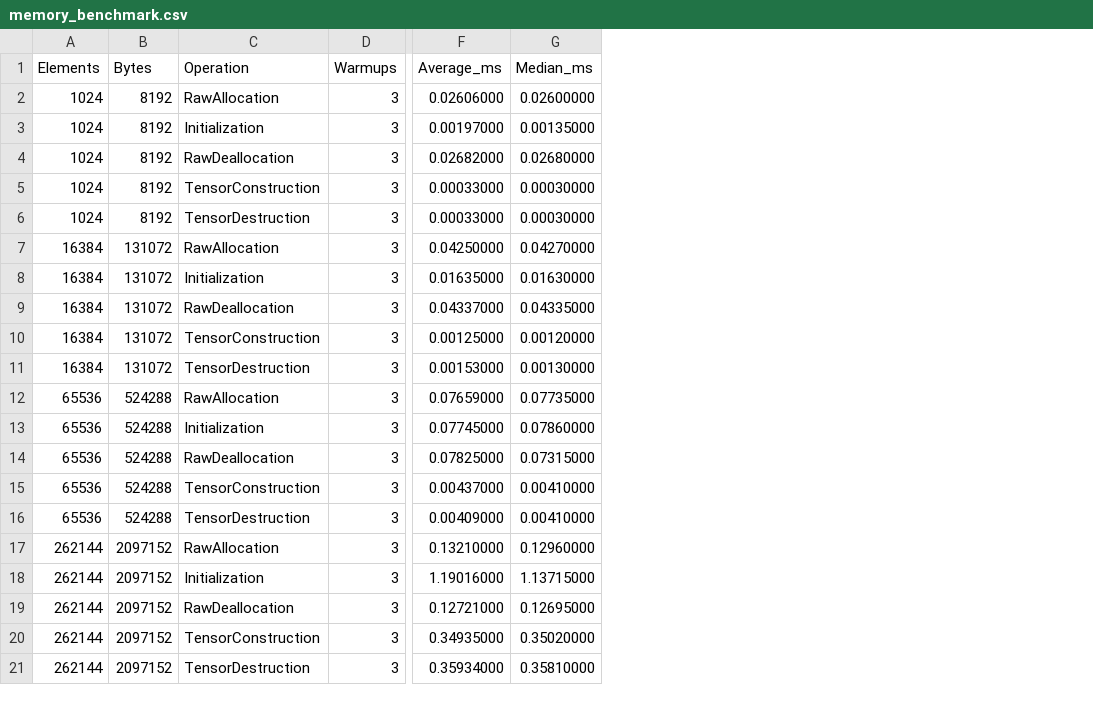
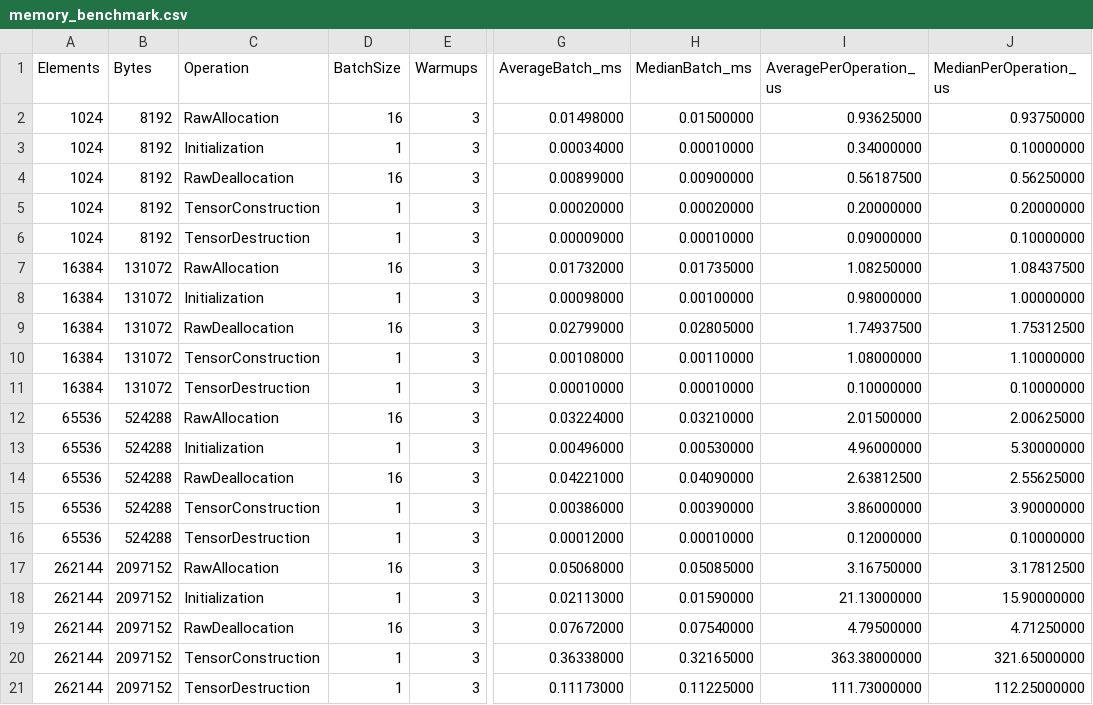
Before and after one commit to manmeetmanchanda10016/Diwali-Project, a CSV file: memory_benchmark.csv, drawn as a sheet; only a part is shown, gaps mark what is left out; removed rows and columns are numbered as before the commit, all else as after; the diff names each change by its address in the sheet, - before the commit and + after, or states it on an @@ line.

Commit message:
Improve memory benchmark timing and validation

```diff
--- a/memory_benchmark.csv
+++ b/memory_benchmark.csv
+column D (BatchSize), rows 2-21: 16 | 1 | 16 | 1 | 1 | 16 | 1 | 16 | 1 | 1 | 16 | 1 | 16 | 1 | 1 | 16 | 1 | 16 | 1 | 1
-column F (Average_ms), rows 2-21: 0.02606000 | 0.00197000 | 0.02682000 | 0.00033000 | 0.00033000 | 0.04250000 | 0.01635000 | 0.04337000 | 0.00125000 | 0.00153000 | 0.07659000 | 0.07745000 | 0.07825000 | 0.00437000 | 0.00409000 | 0.13210000 | 1.19016000 | 0.12721000 | 0.34935000 | 0.35934000
-column G (Median_ms), rows 2-21: 0.02600000 | 0.00135000 | 0.02680000 | 0.00030000 | 0.00030000 | 0.04270000 | 0.01630000 | 0.04335000 | 0.00120000 | 0.00130000 | 0.07735000 | 0.07860000 | 0.07315000 | 0.00410000 | 0.00410000 | 0.12960000 | 1.13715000 | 0.12695000 | 0.35020000 | 0.35810000
+column G (AverageBatch_ms), rows 2-21: 0.01498000 | 0.00034000 | 0.00899000 | 0.00020000 | 0.00009000 | 0.01732000 | 0.00098000 | 0.02799000 | 0.00108000 | 0.00010000 | 0.03224000 | 0.00496000 | 0.04221000 | 0.00386000 | 0.00012000 | 0.05068000 | 0.02113000 | 0.07672000 | 0.36338000 | 0.11173000
+column H (MedianBatch_ms), rows 2-21: 0.01500000 | 0.00010000 | 0.00900000 | 0.00020000 | 0.00010000 | 0.01735000 | 0.00100000 | 0.02805000 | 0.00110000 | 0.00010000 | 0.03210000 | 0.00530000 | 0.04090000 | 0.00390000 | 0.00010000 | 0.05085000 | 0.01590000 | 0.07540000 | 0.32165000 | 0.11225000
+column I (AveragePerOperation_us), rows 2-21: 0.93625000 | 0.34000000 | 0.56187500 | 0.20000000 | 0.09000000 | 1.08250000 | 0.98000000 | 1.74937500 | 1.08000000 | 0.10000000 | 2.01500000 | 4.96000000 | 2.63812500 | 3.86000000 | 0.12000000 | 3.16750000 | 21.13000000 | 4.79500000 | 363.38000000 | 111.73000000
+column J (MedianPerOperation_us), rows 2-21: 0.93750000 | 0.10000000 | 0.56250000 | 0.20000000 | 0.10000000 | 1.08437500 | 1.00000000 | 1.75312500 | 1.10000000 | 0.10000000 | 2.00625000 | 5.30000000 | 2.55625000 | 3.90000000 | 0.10000000 | 3.17812500 | 15.90000000 | 4.71250000 | 321.65000000 | 112.25000000
```
Also changed, not shown: 1 other file.
